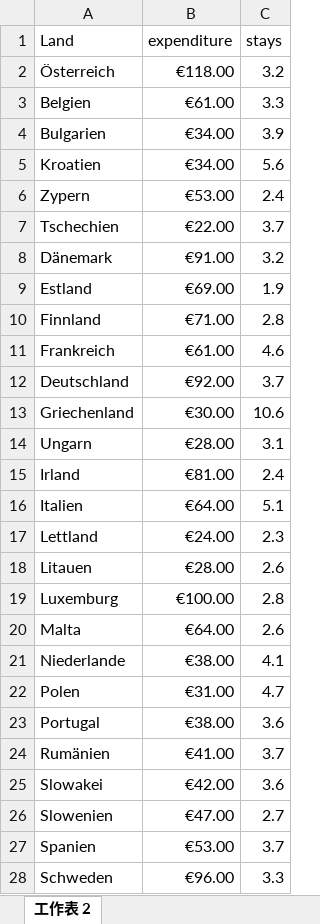
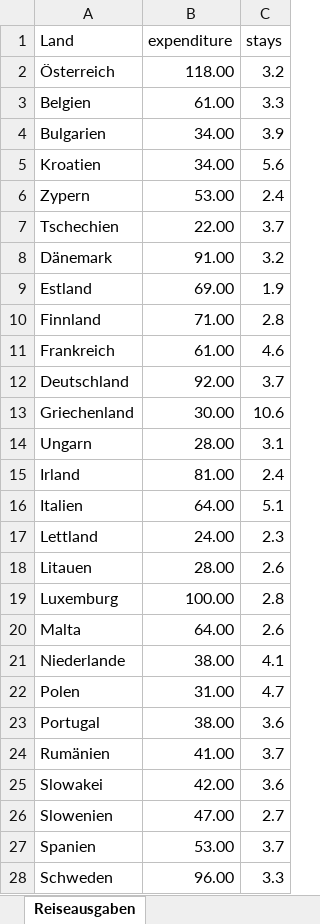
Before and after one commit to JessicaGer/Happiness, an Excel workbook: datasets/tourismus.xlsx, sheet Reiseausgaben, drawn as a sheet; only a part is shown; values as stored, in another font and other column widths than the file's, no borders; the diff covers the shown part only; the diff names each change by its address in the sheet, - before the commit and + after, or states it on an @@ line.

Commit message:
Tourismus Datei angepasst

```diff
--- a/datasets/tourismus.xlsx (sheet Reiseausgaben)
+++ b/datasets/tourismus.xlsx (sheet Reiseausgaben)
-sheet tab: 工作表 2
+sheet tab: Reiseausgaben
-B2 (expenditure): €118.00
+B2 (expenditure): 118.00
-B3 (expenditure): €61.00
+B3 (expenditure): 61.00
-B4:B5 (expenditure): €34.00
+B4:B5 (expenditure): 34.00
-B6 (expenditure): €53.00
+B6 (expenditure): 53.00
-B7 (expenditure): €22.00
+B7 (expenditure): 22.00
-B8 (expenditure): €91.00
+B8 (expenditure): 91.00
-B9 (expenditure): €69.00
+B9 (expenditure): 69.00
-B10 (expenditure): €71.00
+B10 (expenditure): 71.00
-B11 (expenditure): €61.00
+B11 (expenditure): 61.00
-B12 (expenditure): €92.00
+B12 (expenditure): 92.00
-B13 (expenditure): €30.00
+B13 (expenditure): 30.00
-B14 (expenditure): €28.00
+B14 (expenditure): 28.00
-B15 (expenditure): €81.00
+B15 (expenditure): 81.00
-B16 (expenditure): €64.00
+B16 (expenditure): 64.00
-B17 (expenditure): €24.00
+B17 (expenditure): 24.00
-B18 (expenditure): €28.00
+B18 (expenditure): 28.00
-B19 (expenditure): €100.00
+B19 (expenditure): 100.00
-B20 (expenditure): €64.00
+B20 (expenditure): 64.00
-B21 (expenditure): €38.00
+B21 (expenditure): 38.00
-B22 (expenditure): €31.00
+B22 (expenditure): 31.00
-B23 (expenditure): €38.00
+B23 (expenditure): 38.00
-B24 (expenditure): €41.00
+B24 (expenditure): 41.00
-B25 (expenditure): €42.00
+B25 (expenditure): 42.00
-B26 (expenditure): €47.00
+B26 (expenditure): 47.00
-B27 (expenditure): €53.00
+B27 (expenditure): 53.00
-B28 (expenditure): €96.00
+B28 (expenditure): 96.00
```
Also changed, not shown: 2 edited cells elsewhere in this sheet, 1 other file.
